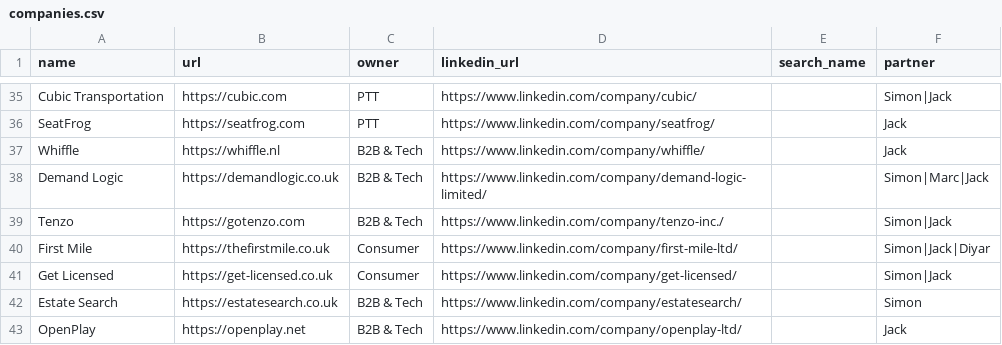
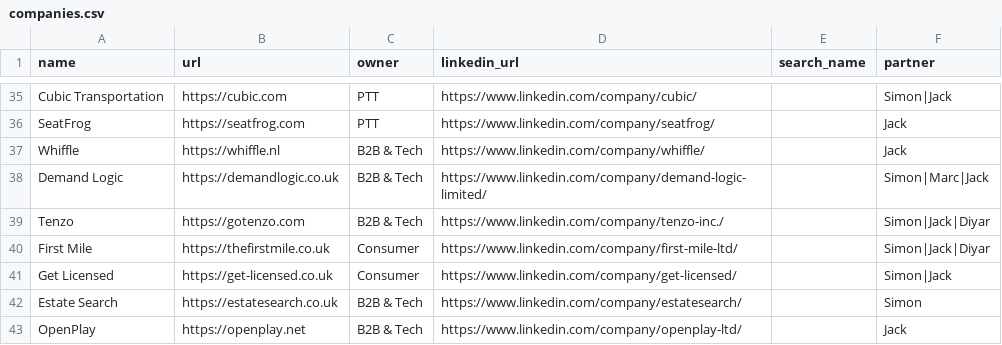
Before and after one commit to kadenpr/ashcombe, a CSV file: companies.csv, drawn as a sheet; only a part is shown, gaps mark what is left out.

Commit message:
chore: update companies.csv via admin UI

```diff
--- a/companies.csv
+++ b/companies.csv
@@ -38,3 +38,3 @@ Whiffle,https://whiffle.nl,B2B & Tech,https://www.linkedin.com/company/whiffle/,
 Demand Logic,https://demandlogic.co.uk,B2B & Tech,https://www.linkedin.com/company/demand-logic-limited/,,Simon|Marc|Jack
-Tenzo,https://gotenzo.com,B2B & Tech,https://www.linkedin.com/company/tenzo-inc./,,Simon|Jack
+Tenzo,https://gotenzo.com,B2B & Tech,https://www.linkedin.com/company/tenzo-inc./,,Simon|Jack|Diyar
 First Mile,https://thefirstmile.co.uk,Consumer,https://www.linkedin.com/company/first-mile-ltd/,,Simon|Jack|Diyar
```
